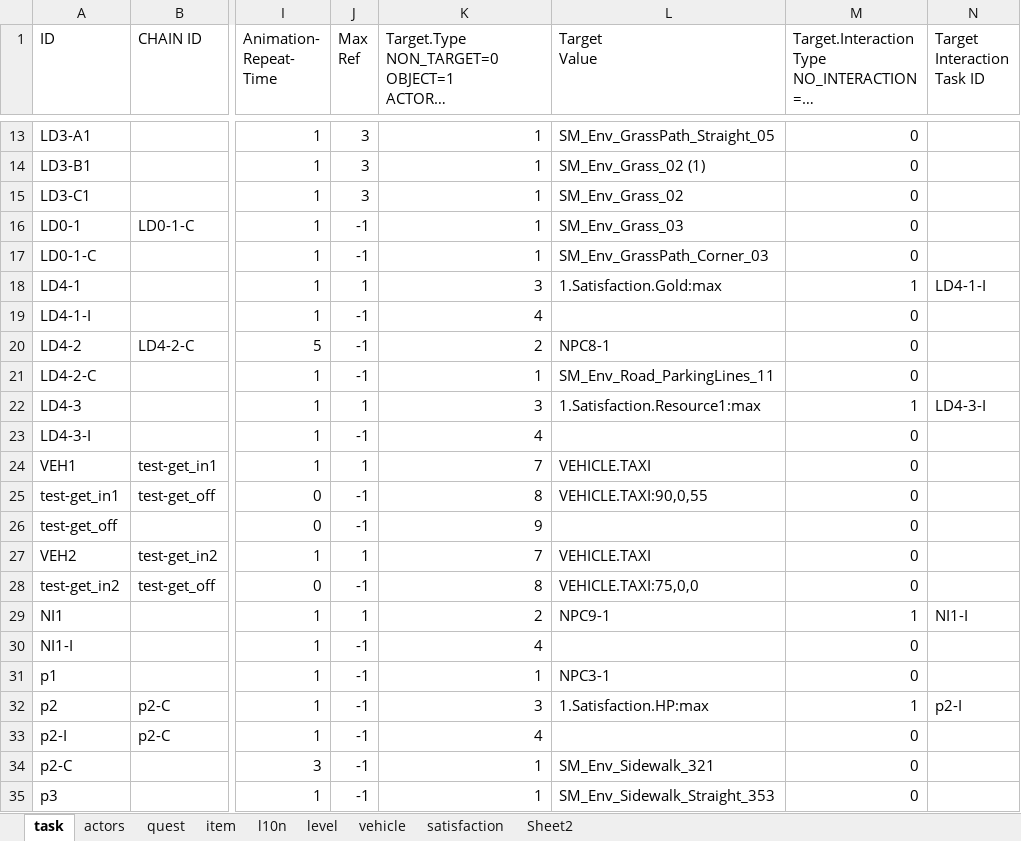
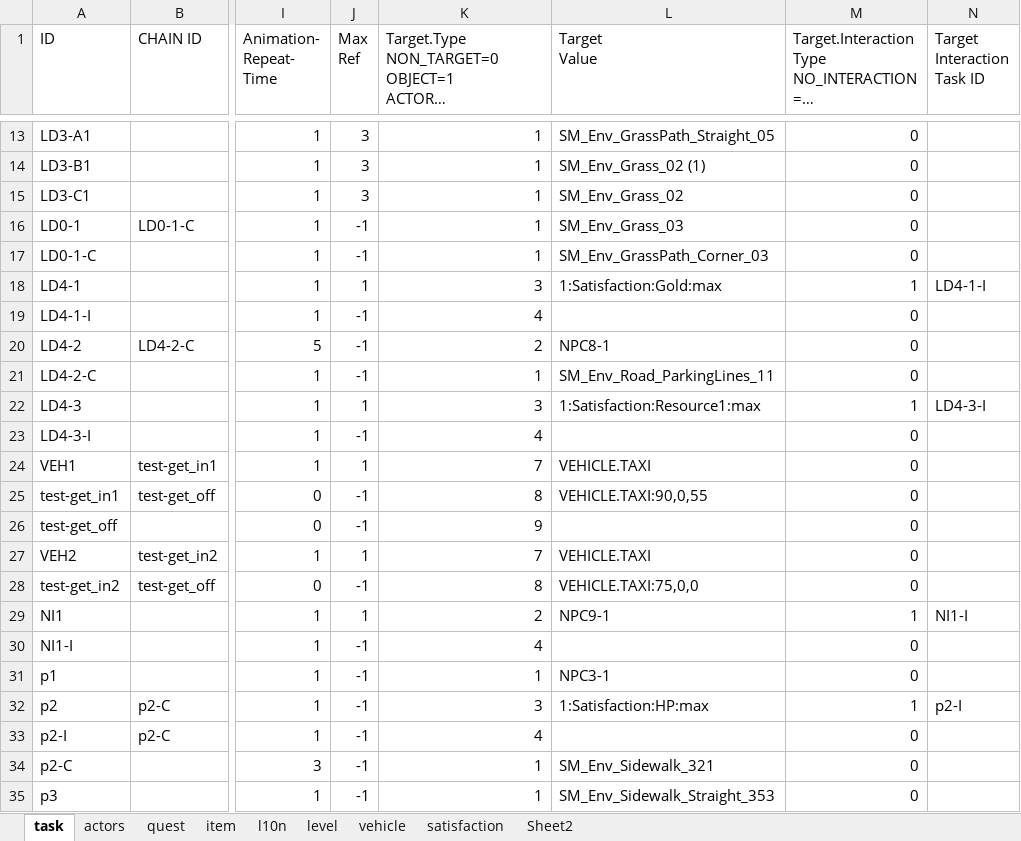
Before and after one commit to teetotal/AI, an Excel workbook: config_gen/config.xlsx, sheet task, drawn as a sheet; only a part is shown, gaps mark what is left out; long unchanged cells end in …; values as stored, in another font and other column widths than the file's, no borders; the diff names each change by its address in the sheet, - before the commit and + after, or states it on an @@ line.

```diff
--- a/config_gen/config.xlsx (sheet task)
+++ b/config_gen/config.xlsx (sheet task)
-L18 (Target Value): 1.Satisfaction.Gold:max
+L18 (Target Value): 1:Satisfaction:Gold:max
-L22 (Target Value): 1.Satisfaction.Resource1:max
+L22 (Target Value): 1:Satisfaction:Resource1:max
-L32 (Target Value): 1.Satisfaction.HP:max
+L32 (Target Value): 1:Satisfaction:HP:max
```
Also changed, not shown: 2 other files.
